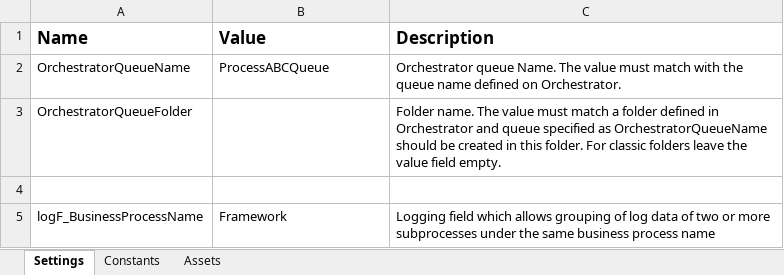
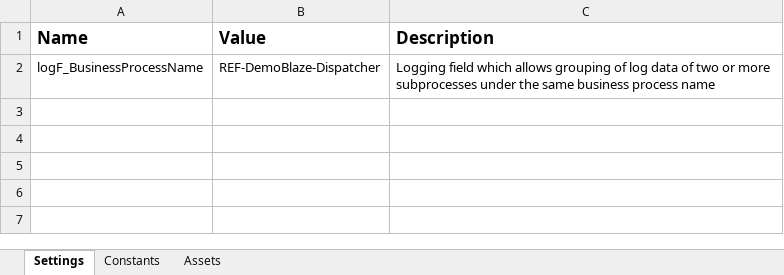
Before and after one commit to RoboticRider/DemoBlaze-Dispatcher, an Excel workbook: Data/Config.xlsx, sheet Settings, drawn as a sheet; values as stored, in another font and other column widths than the file's, no borders; removed rows and columns are numbered as before the commit, all else as after; the diff names each change by its address in the sheet, - before the commit and + after, or states it on an @@ line.

```diff
--- a/Data/Config.xlsx (sheet Settings)
+++ b/Data/Config.xlsx (sheet Settings)
-row 2: OrchestratorQueueName | ProcessABCQueue | Orchestrator queue Name. The value must match with the queue name defined on Orchestrator.
-row 3: OrchestratorQueueFolder |  | Folder name. The value must match a folder defined in Orchestrator and queue specified as OrchestratorQueueName should be created in this folder. For classic folders leave the value field empty.
-row 4: (empty)
-B2 (Value): Framework
+B2 (Value): REF-DemoBlaze-Dispatcher
```
Also changed, not shown: 15 other files.
